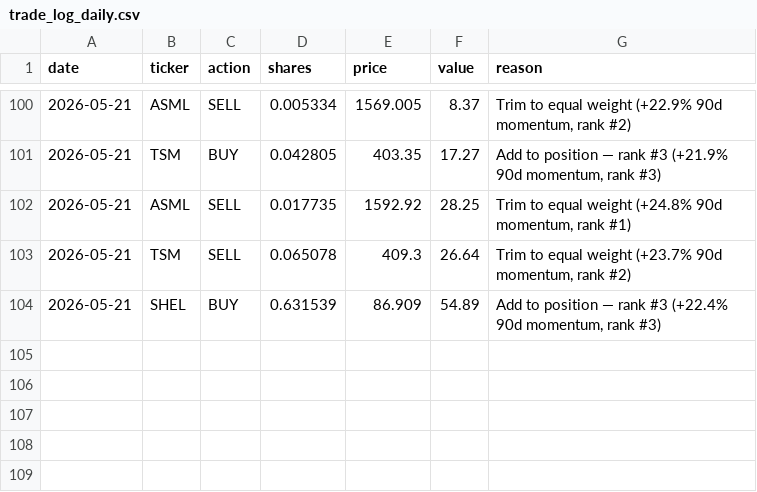
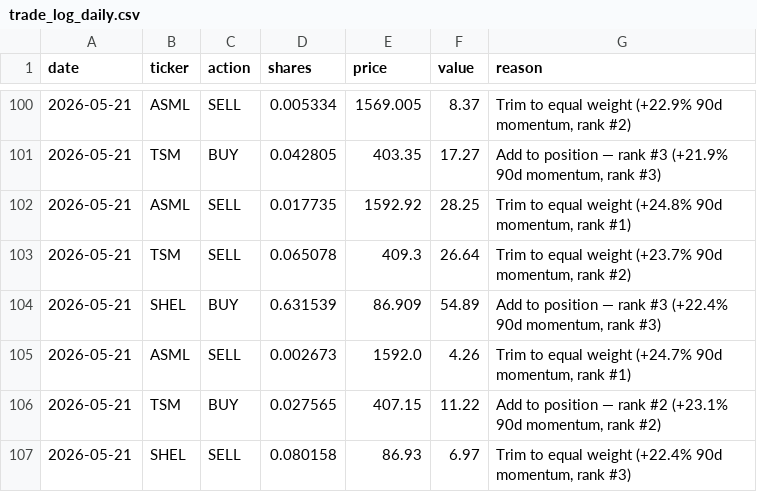
Before and after one commit to gustavwrisberg/paper-trader, a CSV file: trade_log_daily.csv, drawn as a sheet; only a part is shown, gaps mark what is left out.

```diff
--- a/trade_log_daily.csv
+++ b/trade_log_daily.csv
@@ -104 +104,4 @@ date,ticker,action,shares,price,value,reason
 2026-05-21,SHEL,BUY,0.631539,86.909,54.89,"Add to position — rank #3 (+22.4% 90d momentum, rank #3)"
+2026-05-21,ASML,SELL,0.002673,1592.0,4.26,"Trim to equal weight (+24.7% 90d momentum, rank #1)"
+2026-05-21,TSM,BUY,0.027565,407.15,11.22,"Add to position — rank #2 (+23.1% 90d momentum, rank #2)"
+2026-05-21,SHEL,SELL,0.080158,86.93,6.97,"Trim to equal weight (+22.4% 90d momentum, rank #3)"
```
Also changed, not shown: performance_log_daily.csv, 2 other files.
